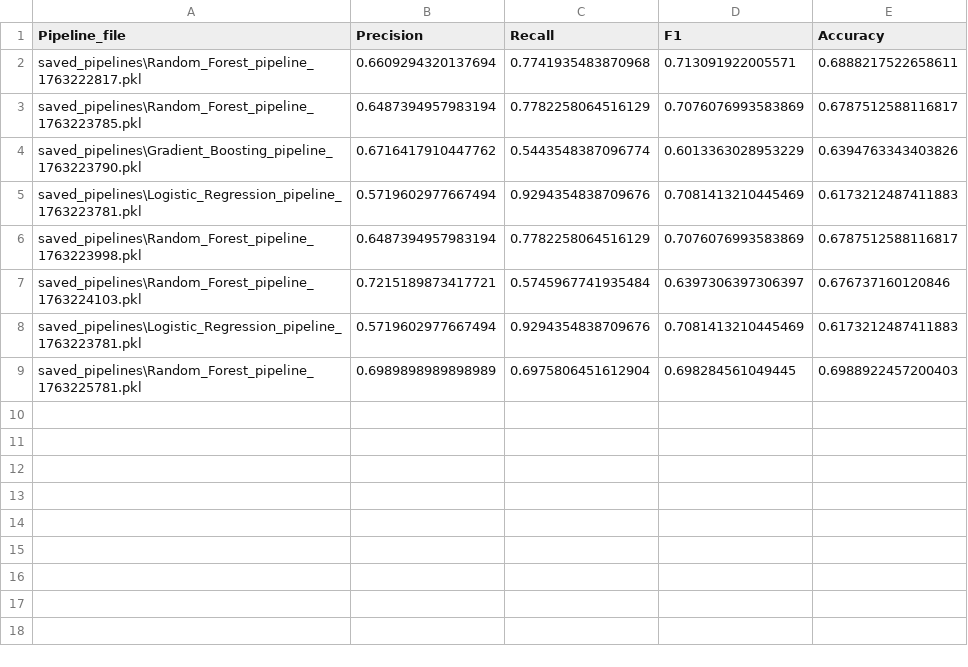
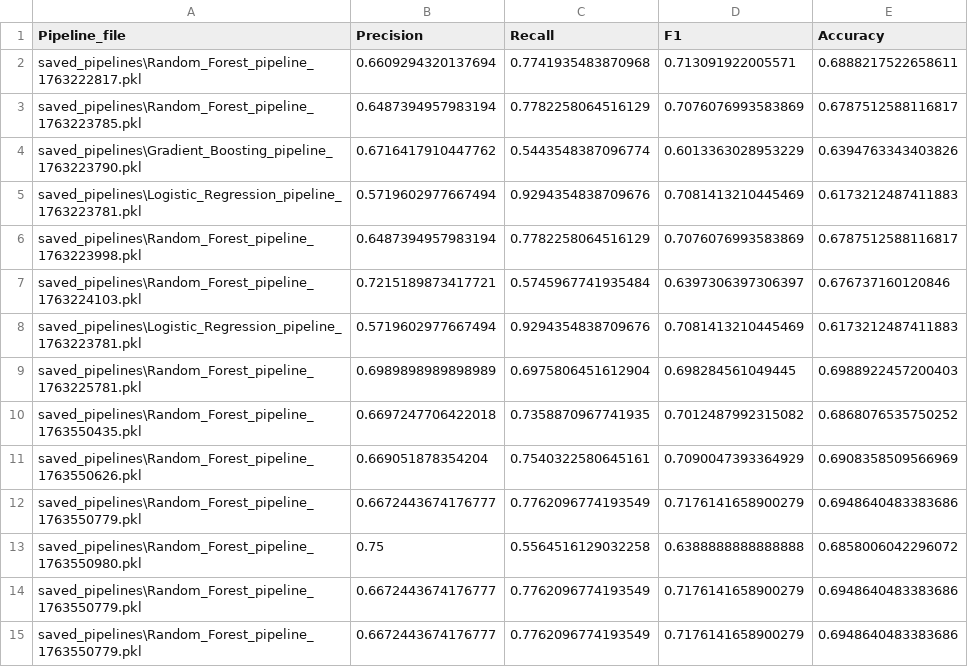
Before and after one commit to Xenodion/supervised_ml_project_waerniers_lamy, a CSV file: data/test_logs.csv, drawn as a sheet.

```diff
--- a/data/test_logs.csv
+++ b/data/test_logs.csv
@@ -9 +9,7 @@ saved_pipelines\Logistic_Regression_pipeline_1763223781.pkl,0.5719602977667494,0
 saved_pipelines\Random_Forest_pipeline_1763225781.pkl,0.6989898989898989,0.6975806451612904,0.698284561049445,0.6988922457200403
+saved_pipelines\Random_Forest_pipeline_1763550435.pkl,0.6697247706422018,0.7358870967741935,0.7012487992315082,0.6868076535750252
+saved_pipelines\Random_Forest_pipeline_1763550626.pkl,0.669051878354204,0.7540322580645161,0.7090047393364929,0.6908358509566969
+saved_pipelines\Random_Forest_pipeline_1763550779.pkl,0.6672443674176777,0.7762096774193549,0.7176141658900279,0.6948640483383686
+saved_pipelines\Random_Forest_pipeline_1763550980.pkl,0.75,0.5564516129032258,0.6388888888888888,0.6858006042296072
+saved_pipelines\Random_Forest_pipeline_1763550779.pkl,0.6672443674176777,0.7762096774193549,0.7176141658900279,0.6948640483383686
+saved_pipelines\Random_Forest_pipeline_1763550779.pkl,0.6672443674176777,0.7762096774193549,0.7176141658900279,0.6948640483383686
```
Also changed, not shown: 30 other files.
